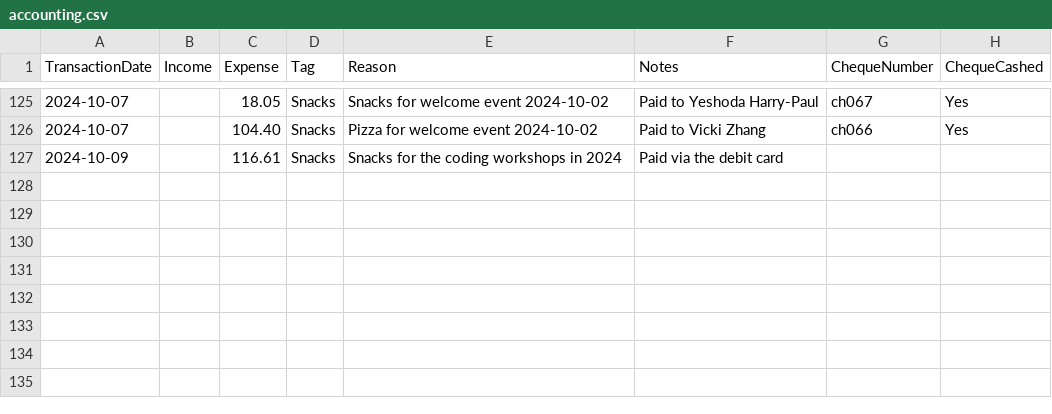
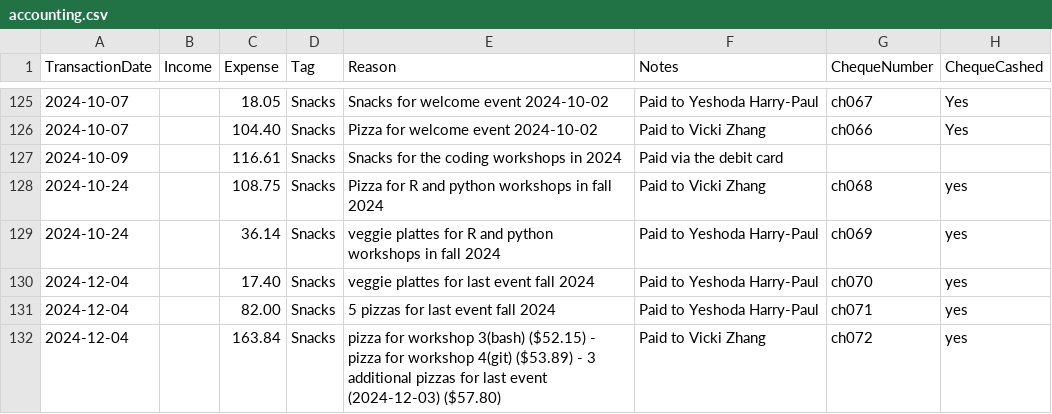
Before and after one commit to UofTCoders/council, a CSV file: treasurer/accounting.csv, drawn as a sheet; only a part is shown, gaps mark what is left out; the diff names each change by its address in the sheet, - before the commit and + after, or states it on an @@ line.

Commit message:
Update accounting.csv

```diff
--- a/treasurer/accounting.csv
+++ b/treasurer/accounting.csv
+row 128: 2024-10-24 |  | 108.75 | Snacks | Pizza for R and python workshops in fall 2024 | Paid to Vicki Zhang | ch068 | yes
+row 129: 2024-10-24 |  | 36.14 | Snacks | veggie plattes for R and python workshops in fall 2024 | Paid to Yeshoda Harry-Paul | ch069 | yes
+row 130: 2024-12-04 |  | 17.40 | Snacks | veggie plattes for last event fall 2024 | Paid to Yeshoda Harry-Paul | ch070 | yes
+row 131: 2024-12-04 |  | 82.00 | Snacks | 5 pizzas for last event fall 2024 | Paid to Yeshoda Harry-Paul | ch071 | yes
+row 132: 2024-12-04 |  | 163.84 | Snacks | pizza for workshop 3(bash) ($52.15) - pizza for workshop 4(git) ($53.89) - 3 additional pizzas for last event (2024-12-03) ($57.80) | Paid to Vicki Zhang | ch072 | yes
```
